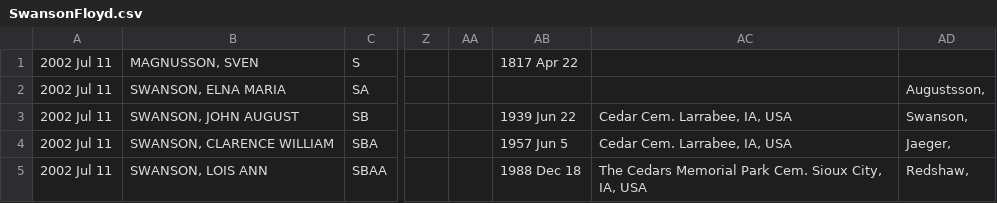
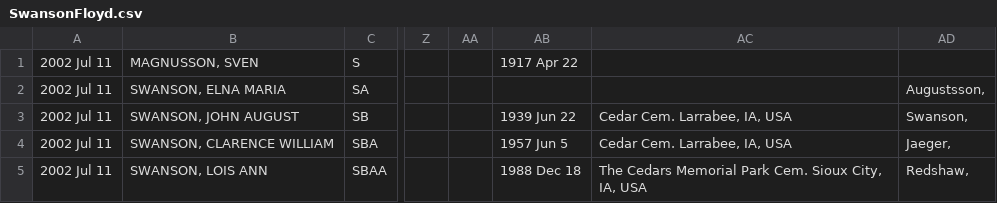
Before and after one commit to grantswanson/familytree, a CSV file: src/main/resources/working/SwansonFloyd.csv, drawn as a sheet; only a part is shown, gaps mark what is left out; the diff names each change by its address in the sheet, - before the commit and + after, or states it on an @@ line.

```diff
--- a/src/main/resources/working/SwansonFloyd.csv
+++ b/src/main/resources/working/SwansonFloyd.csv
-AB1: 1817 Apr 22
+AB1: 1917 Apr 22
```
Also changed, not shown: 6 other files.
